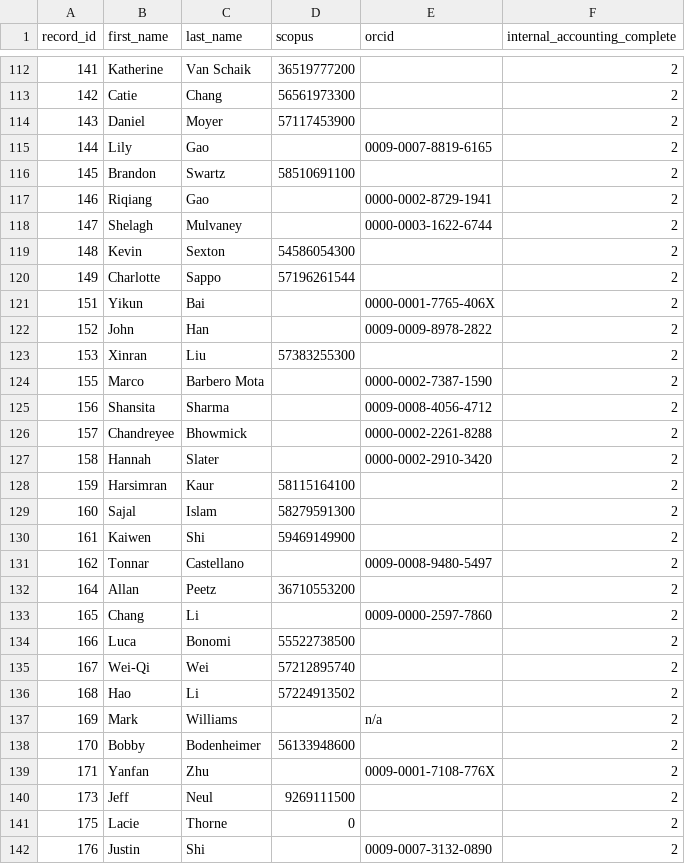
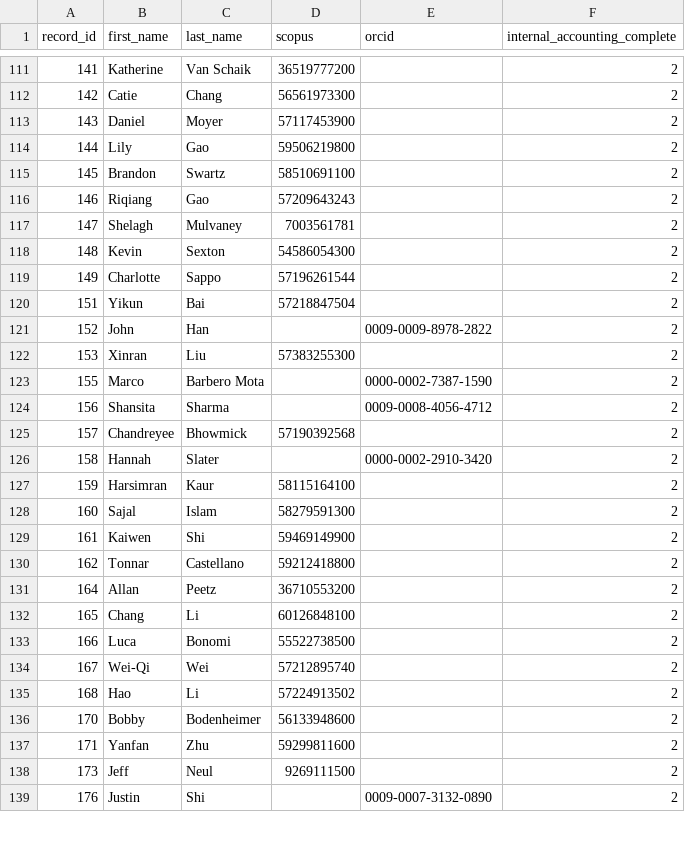
Before and after one commit to nickdlord/valiantwrapped, a CSV file: scopusIDlist.csv, drawn as a sheet; only a part is shown, gaps mark what is left out; the diff covers the shown part only.

Commit message:
add in scopus IDs

```diff
--- a/scopusIDlist.csv
+++ b/scopusIDlist.csv
@@ -114,9 +113,9 @@ record_id,first_name,last_name,scopus,orcid,internal_accounting_complete
 143,Daniel,Moyer,57117453900,,2
-144,Lily,Gao,,0009-0007-8819-6165,2
+144,Lily,Gao,59506219800,,2
 145,Brandon,Swartz,58510691100,,2
-146,Riqiang,Gao,,0000-0002-8729-1941,2
-147,Shelagh,Mulvaney,,0000-0003-1622-6744,2
+146,Riqiang,Gao,57209643243,,2
+147,Shelagh,Mulvaney,7003561781,,2
 148,Kevin,Sexton,54586054300,,2
 149,Charlotte,Sappo,57196261544,,2
-151,Yikun,Bai,,0000-0001-7765-406X,2
+151,Yikun,Bai,57218847504,,2
 152,John,Han,,0009-0009-8978-2822,2
@@ -125,3 +124,3 @@ record_id,first_name,last_name,scopus,orcid,internal_accounting_complete
 156,Shansita,Sharma,,0009-0008-4056-4712,2
-157,Chandreyee,Bhowmick,,0000-0002-2261-8288,2
+157,Chandreyee,Bhowmick,57190392568,,2
 158,Hannah,Slater,,0000-0002-2910-3420,2
@@ -130,5 +129,5 @@ record_id,first_name,last_name,scopus,orcid,internal_accounting_complete
 161,Kaiwen,Shi,59469149900,,2
-162,Tonnar,Castellano,,0009-0008-9480-5497,2
+162,Tonnar,Castellano,59212418800,,2
 164,Allan,Peetz,36710553200,,2
-165,Chang,Li,,0009-0000-2597-7860,2
+165,Chang,Li,60126848100,,2
 166,Luca,Bonomi,55522738500,,2
@@ -136,7 +135,5 @@ record_id,first_name,last_name,scopus,orcid,internal_accounting_complete
 168,Hao,Li,57224913502,,2
-169,Mark,Williams,,n/a,2
 170,Bobby,Bodenheimer,56133948600,,2
-171,Yanfan,Zhu,,0009-0001-7108-776X,2
+171,Yanfan,Zhu,59299811600,,2
 173,Jeff,Neul,9269111500,,2
-175,Lacie,Thorne,0,,2
 176,Justin,Shi,,0009-0007-3132-0890,2
```
Also changed, not shown: 3 removed rows and 79 edited cells elsewhere in this file.
